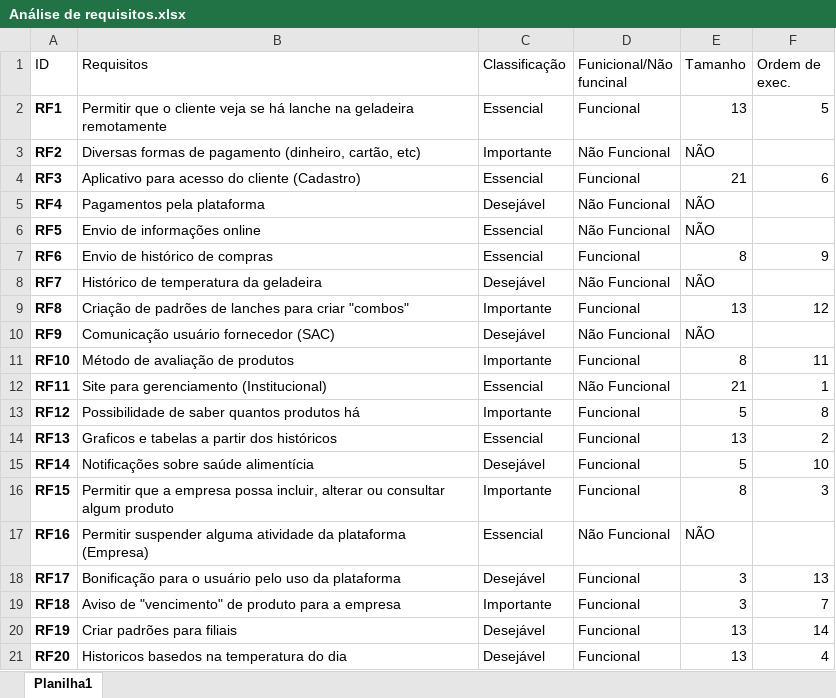
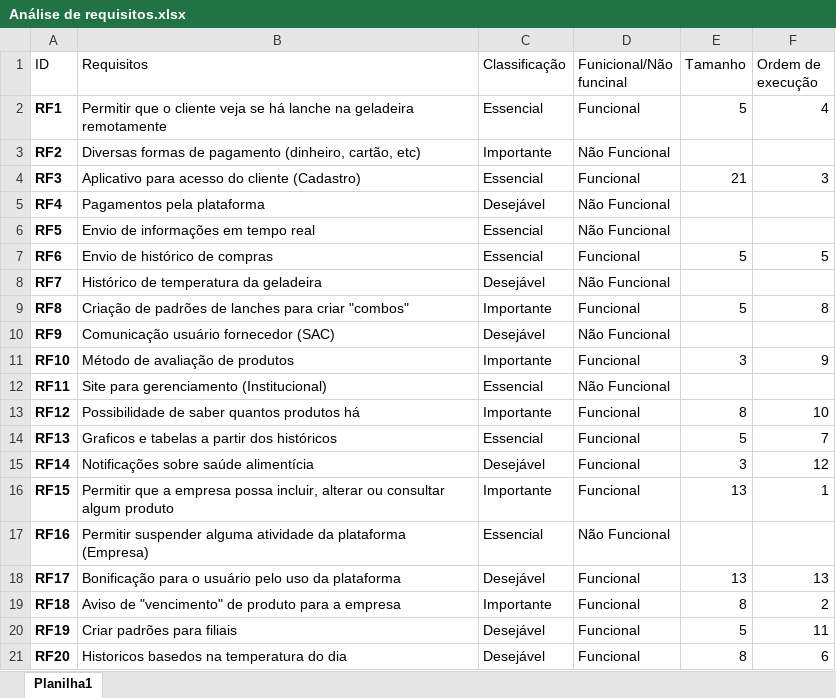
Before and after one commit to The-G-O-A-T-S/Sprint-2, an Excel workbook: Análise de requisitos.xlsx, sheet Planilha1, drawn as a sheet; values as stored, in another font and other column widths than the file's, no borders; table styles not drawn; the diff names each change by its address in the sheet, - before the commit and + after, or states it on an @@ line.

Commit message:
Kaio backlog
analise de requisitos do Kaio

```diff
--- a/Análise de requisitos.xlsx (sheet Planilha1)
+++ b/Análise de requisitos.xlsx (sheet Planilha1)
-F1: Ordem de exec.
+F1: Ordem de execução
-E2 (Tamanho): 13
+E2 (Tamanho): 5
-F2 (Ordem de execução): 5
+F2 (Ordem de execução): 4
-E3 (Tamanho): NÃO
+E3 (Tamanho): (empty)
-F4 (Ordem de execução): 6
+F4 (Ordem de execução): 3
-E5:E6 (Tamanho): NÃO
+E5:E6 (Tamanho): (empty)
-B6 (Requisitos): Envio de informações online
+B6 (Requisitos): Envio de informações em tempo real
-E7 (Tamanho): 8
+E7 (Tamanho): 5
-F7 (Ordem de execução): 9
+F7 (Ordem de execução): 5
-E8 (Tamanho): NÃO
+E8 (Tamanho): (empty)
-E9 (Tamanho): 13
+E9 (Tamanho): 5
-F9 (Ordem de execução): 12
+F9 (Ordem de execução): 8
-E10 (Tamanho): NÃO
+E10 (Tamanho): (empty)
-E11 (Tamanho): 8
+E11 (Tamanho): 3
-F11 (Ordem de execução): 11
+F11 (Ordem de execução): 9
-E12 (Tamanho): 21
+E12 (Tamanho): (empty)
-F12 (Ordem de execução): 1
+F12 (Ordem de execução): (empty)
-E13 (Tamanho): 5
+E13 (Tamanho): 8
-F13 (Ordem de execução): 8
+F13 (Ordem de execução): 10
-E14 (Tamanho): 13
+E14 (Tamanho): 5
-F14 (Ordem de execução): 2
+F14 (Ordem de execução): 7
-E15 (Tamanho): 5
+E15 (Tamanho): 3
-F15 (Ordem de execução): 10
+F15 (Ordem de execução): 12
-E16 (Tamanho): 8
+E16 (Tamanho): 13
-F16 (Ordem de execução): 3
+F16 (Ordem de execução): 1
-E17 (Tamanho): NÃO
+E17 (Tamanho): (empty)
-E18 (Tamanho): 3
+E18 (Tamanho): 13
-E19 (Tamanho): 3
+E19 (Tamanho): 8
-F19 (Ordem de execução): 7
+F19 (Ordem de execução): 2
-E20 (Tamanho): 13
+E20 (Tamanho): 5
-F20 (Ordem de execução): 14
+F20 (Ordem de execução): 11
-E21 (Tamanho): 13
+E21 (Tamanho): 8
-F21 (Ordem de execução): 4
+F21 (Ordem de execução): 6
```
